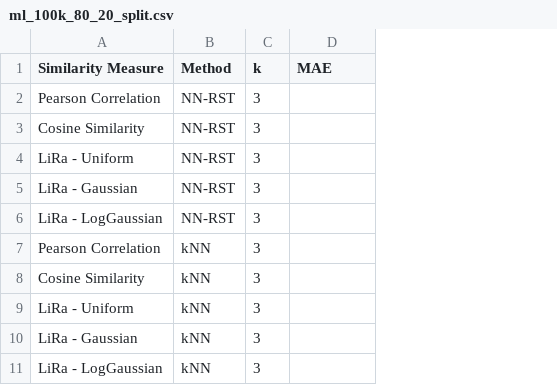
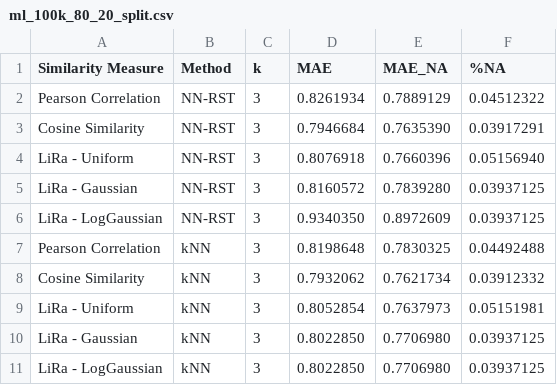
Before and after one commit to jacobmunson/RecommenderSystems, a CSV file: MovieLens Evaluation/ml_100k_80_20_split.csv, drawn as a sheet; the diff names each change by its address in the sheet, - before the commit and + after, or states it on an @@ line.

Commit message:
Update ml_100k_80_20_split.csv

```diff
--- a/MovieLens Evaluation/ml_100k_80_20_split.csv
+++ b/MovieLens Evaluation/ml_100k_80_20_split.csv
+column E (MAE_NA), rows 2-11: 0.7889129 | 0.7635390 | 0.7660396 | 0.7839280 | 0.8972609 | 0.7830325 | 0.7621734 | 0.7637973 | 0.7706980 | 0.7706980
+column F (%NA), rows 2-11: 0.04512322 | 0.03917291 | 0.05156940 | 0.03937125 | 0.03937125 | 0.04492488 | 0.03912332 | 0.05151981 | 0.03937125 | 0.03937125
-D2 (MAE): (empty)
+D2 (MAE): 0.8261934
-D3 (MAE): (empty)
+D3 (MAE): 0.7946684
-D4 (MAE): (empty)
+D4 (MAE): 0.8076918
-D5 (MAE): (empty)
+D5 (MAE): 0.8160572
-D6 (MAE): (empty)
+D6 (MAE): 0.9340350
-D7 (MAE): (empty)
+D7 (MAE): 0.8198648
-D8 (MAE): (empty)
+D8 (MAE): 0.7932062
-D9 (MAE): (empty)
+D9 (MAE): 0.8052854
-D10:D11 (MAE): (empty)
+D10:D11 (MAE): 0.8022850
```
